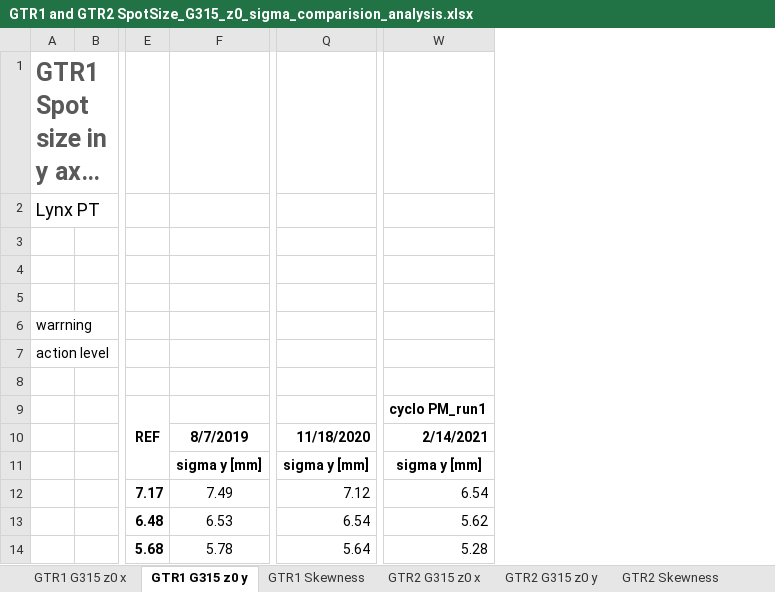
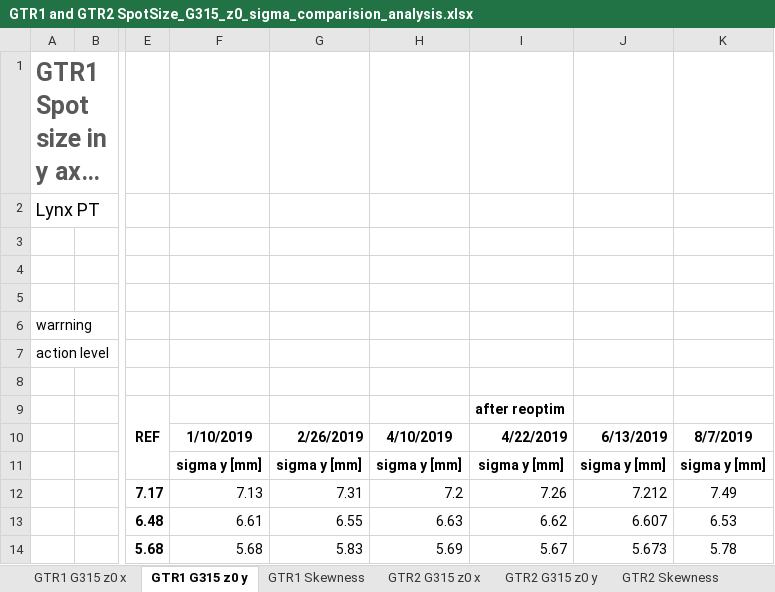
Before and after one commit to JohanRensfeldt/Skandion, an Excel workbook: GTR1 and GTR2 SpotSize_G315_z0_sigma_comparision_analysis.xlsx, sheet GTR1 G315 z0 y, drawn as a sheet; only a part is shown, gaps mark what is left out; long unchanged cells end in …; values as stored, in another font and other column widths than the file's, no borders; charts and pictures and conditional formats not drawn; removed rows and columns are numbered as before the commit, all else as after; the diff names each change by its address in the sheet, - before the commit and + after, or states it on an @@ line.

```diff
--- a/GTR1 and GTR2 SpotSize_G315_z0_sigma_comparision_analysis.xlsx (sheet GTR1 G315 z0 y)
+++ b/GTR1 and GTR2 SpotSize_G315_z0_sigma_comparision_analysis.xlsx (sheet GTR1 G315 z0 y)
+column F, rows 10-14: 1/10/2019 | sigma y [mm] | 7.13 | 6.61 | 5.68
+column G, rows 10-14: 2/26/2019 | sigma y [mm] | 7.31 | 6.55 | 5.83
+column H, rows 10-14: 4/10/2019 | sigma y [mm] | 7.2 | 6.63 | 5.69
+column I, rows 9-14: after reoptim | 4/22/2019 | sigma y [mm] | 7.26 | 6.62 | 5.67
+column J, rows 10-14: 6/13/2019 | sigma y [mm] | 7.212 | 6.607 | 5.673
-column Q, rows 10-14: 11/18/2020 | sigma y [mm] | 7.12 | 6.54 | 5.64
-column W, rows 9-14: cyclo PM_run1 | 2/14/2021 | sigma y [mm] | 6.54 | 5.62 | 5.28
```
Also changed, not shown: sheet GTR1 G315 z0 x, sheet GTR2 G315 z0 x, formulas that keep their value, charts or pictures, 4 other files.
